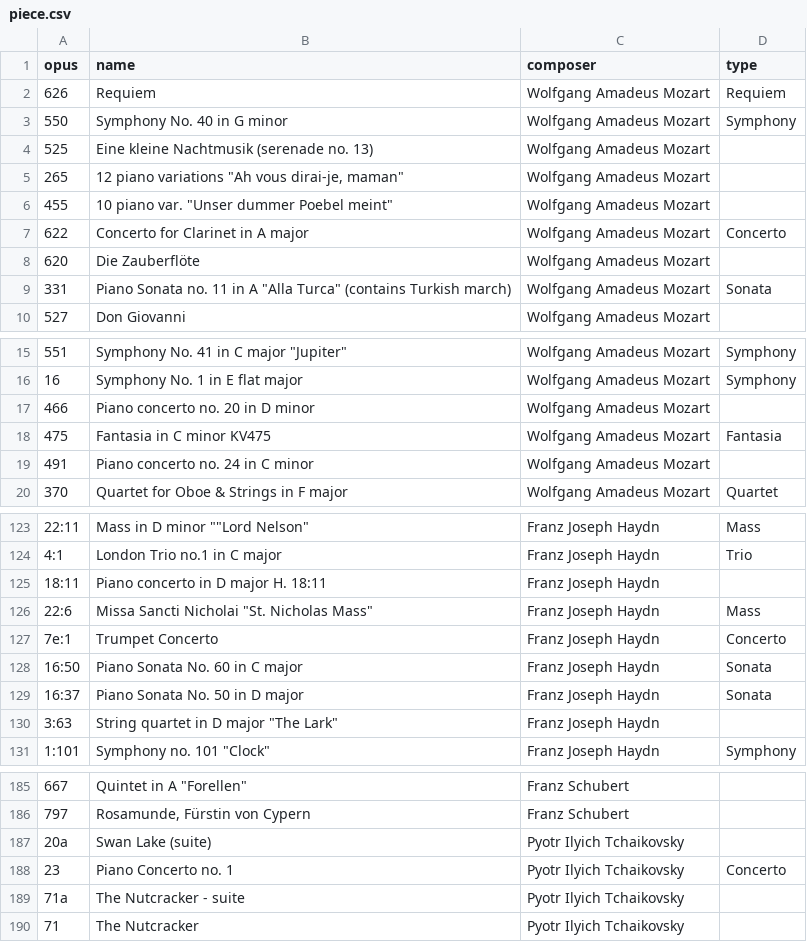
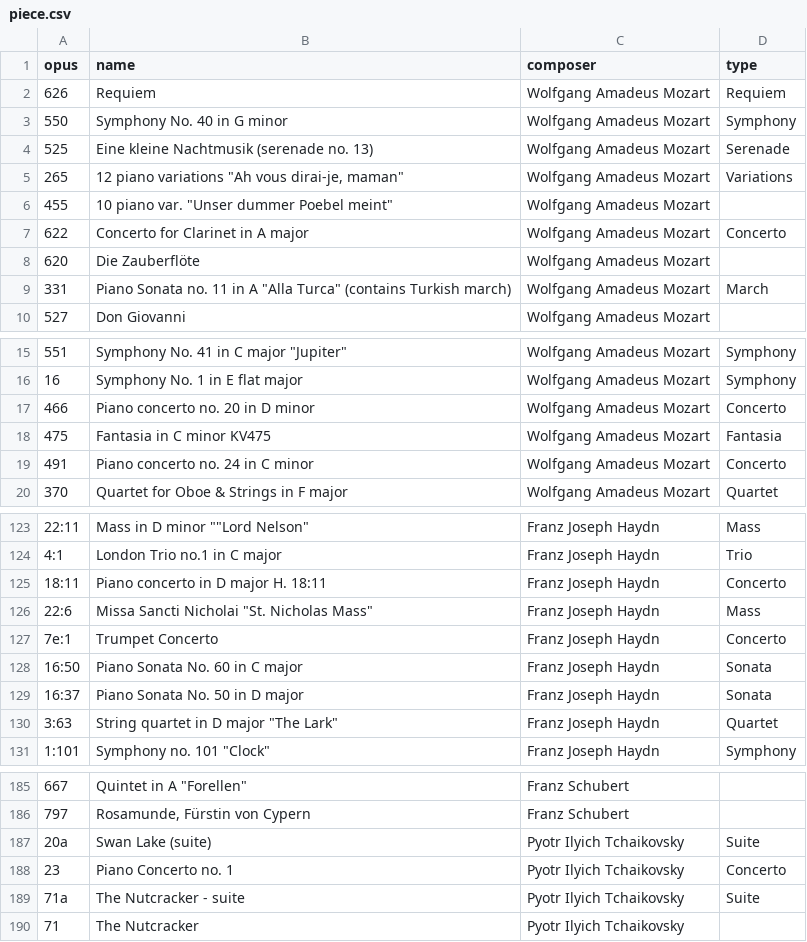
Before and after one commit to water-00/internship-traning, a CSV file: music_mysql/data/piece.csv, drawn as a sheet; only a part is shown, gaps mark what is left out; the diff covers the shown part only; the diff names each change by its address in the sheet, - before the commit and + after, or states it on an @@ line.

```diff
--- a/music_mysql/data/piece.csv
+++ b/music_mysql/data/piece.csv
-D4 (type): (empty)
+D4 (type): Serenade
-D5 (type): (empty)
+D5 (type): Variations
-D9 (type): Sonata
+D9 (type): March
-D17 (type): (empty)
+D17 (type): Concerto
-D19 (type): (empty)
+D19 (type): Concerto
-D125 (type): (empty)
+D125 (type): Concerto
-D130 (type): (empty)
+D130 (type): Quartet
-D187 (type): (empty)
+D187 (type): Suite
-D189 (type): (empty)
+D189 (type): Suite
```
Also changed, not shown: 14 edited cells elsewhere in this file, 1 other file.
